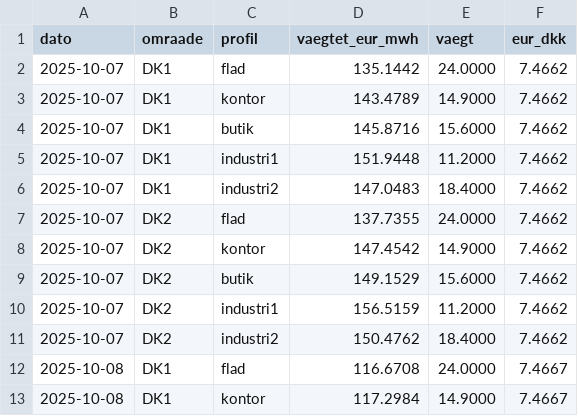
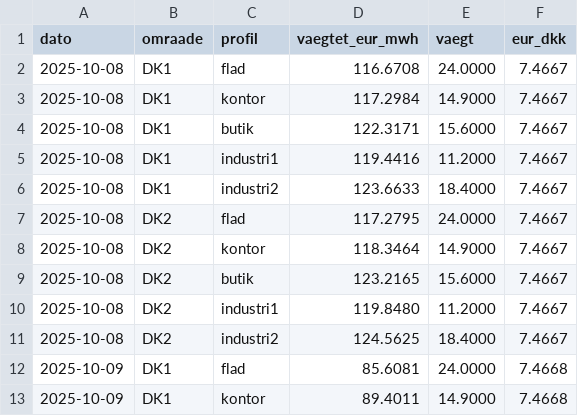
Before and after one commit to fortrin/nordisk-energimarked, a CSV file: data/spot_profil_daglig.csv, drawn as a sheet; only a part is shown; the shorter side is filled out with more unchanged rows; the diff covers the shown part only.

```diff
--- a/data/spot_profil_daglig.csv
+++ b/data/spot_profil_daglig.csv
@@ -1,12 +1,2 @@
 dato,omraade,profil,vaegtet_eur_mwh,vaegt,eur_dkk
-2025-10-07,DK1,flad,135.1442,24.0000,7.4662
-2025-10-07,DK1,kontor,143.4789,14.9000,7.4662
-2025-10-07,DK1,butik,145.8716,15.6000,7.4662
-2025-10-07,DK1,industri1,151.9448,11.2000,7.4662
-2025-10-07,DK1,industri2,147.0483,18.4000,7.4662
-2025-10-07,DK2,flad,137.7355,24.0000,7.4662
-2025-10-07,DK2,kontor,147.4542,14.9000,7.4662
-2025-10-07,DK2,butik,149.1529,15.6000,7.4662
-2025-10-07,DK2,industri1,156.5159,11.2000,7.4662
-2025-10-07,DK2,industri2,150.4762,18.4000,7.4662
 2025-10-08,DK1,flad,116.6708,24.0000,7.4667
```
Also changed, not shown: 10 added rows and 20 edited cells elsewhere in this file, data/spot_daglig.csv, data/spot_maaned.csv, 3 other files.
